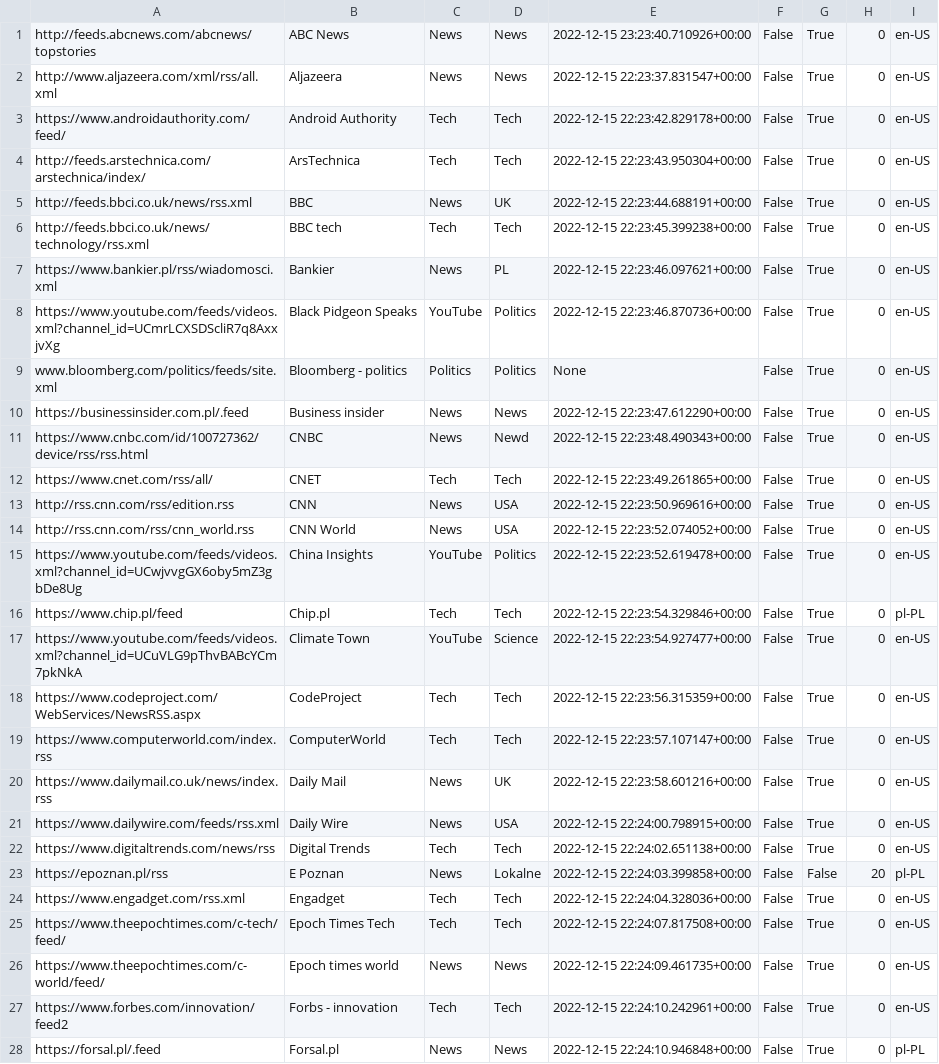
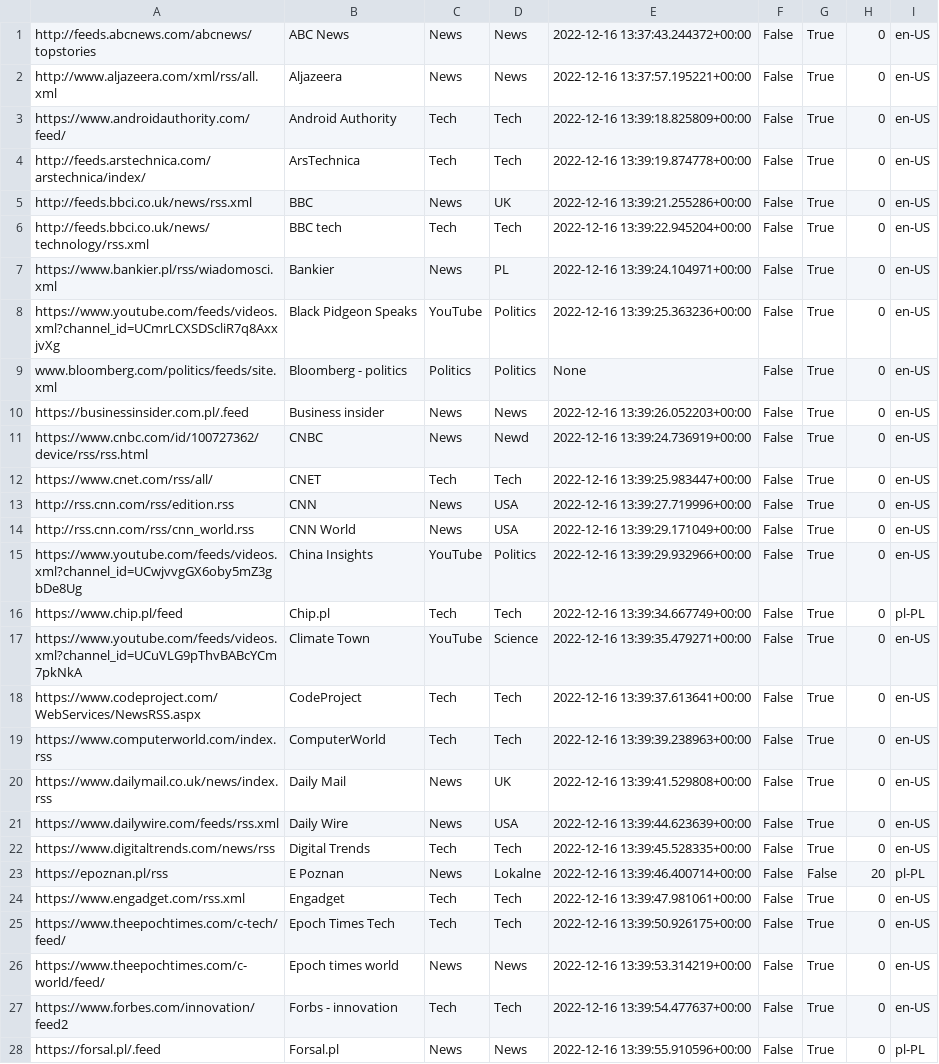
Before and after one commit to rumca-js/RSS-Link-Database, a CSV file: sources.csv, drawn as a sheet; only a part is shown; the diff covers the shown part only; the diff names each change by its address in the sheet, - before the commit and + after, or states it on an @@ line.

```diff
--- a/sources.csv
+++ b/sources.csv
-E1: 2022-12-15 23:23:40.710926+00:00
+E1: 2022-12-16 13:37:43.244372+00:00
-E2: 2022-12-15 22:23:37.831547+00:00
+E2: 2022-12-16 13:37:57.195221+00:00
-E3: 2022-12-15 22:23:42.829178+00:00
+E3: 2022-12-16 13:39:18.825809+00:00
-E4: 2022-12-15 22:23:43.950304+00:00
+E4: 2022-12-16 13:39:19.874778+00:00
-E5: 2022-12-15 22:23:44.688191+00:00
+E5: 2022-12-16 13:39:21.255286+00:00
-E6: 2022-12-15 22:23:45.399238+00:00
+E6: 2022-12-16 13:39:22.945204+00:00
-E7: 2022-12-15 22:23:46.097621+00:00
+E7: 2022-12-16 13:39:24.104971+00:00
-E8: 2022-12-15 22:23:46.870736+00:00
+E8: 2022-12-16 13:39:25.363236+00:00
-E10: 2022-12-15 22:23:47.612290+00:00
+E10: 2022-12-16 13:39:26.052203+00:00
-E11: 2022-12-15 22:23:48.490343+00:00
+E11: 2022-12-16 13:39:24.736919+00:00
-E12: 2022-12-15 22:23:49.261865+00:00
+E12: 2022-12-16 13:39:25.983447+00:00
-E13: 2022-12-15 22:23:50.969616+00:00
+E13: 2022-12-16 13:39:27.719996+00:00
-E14: 2022-12-15 22:23:52.074052+00:00
+E14: 2022-12-16 13:39:29.171049+00:00
-E15: 2022-12-15 22:23:52.619478+00:00
+E15: 2022-12-16 13:39:29.932966+00:00
-E16: 2022-12-15 22:23:54.329846+00:00
+E16: 2022-12-16 13:39:34.667749+00:00
-E17: 2022-12-15 22:23:54.927477+00:00
+E17: 2022-12-16 13:39:35.479271+00:00
-E18: 2022-12-15 22:23:56.315359+00:00
+E18: 2022-12-16 13:39:37.613641+00:00
-E19: 2022-12-15 22:23:57.107147+00:00
+E19: 2022-12-16 13:39:39.238963+00:00
-E20: 2022-12-15 22:23:58.601216+00:00
+E20: 2022-12-16 13:39:41.529808+00:00
-E21: 2022-12-15 22:24:00.798915+00:00
+E21: 2022-12-16 13:39:44.623639+00:00
-E22: 2022-12-15 22:24:02.651138+00:00
+E22: 2022-12-16 13:39:45.528335+00:00
-E23: 2022-12-15 22:24:03.399858+00:00
+E23: 2022-12-16 13:39:46.400714+00:00
-E24: 2022-12-15 22:24:04.328036+00:00
+E24: 2022-12-16 13:39:47.981061+00:00
-E25: 2022-12-15 22:24:07.817508+00:00
+E25: 2022-12-16 13:39:50.926175+00:00
-E26: 2022-12-15 22:24:09.461735+00:00
+E26: 2022-12-16 13:39:53.314219+00:00
-E27: 2022-12-15 22:24:10.242961+00:00
+E27: 2022-12-16 13:39:54.477637+00:00
-E28: 2022-12-15 22:24:10.946848+00:00
+E28: 2022-12-16 13:39:55.910596+00:00
```
Also changed, not shown: 66 edited cells elsewhere in this file, 3 other files.
